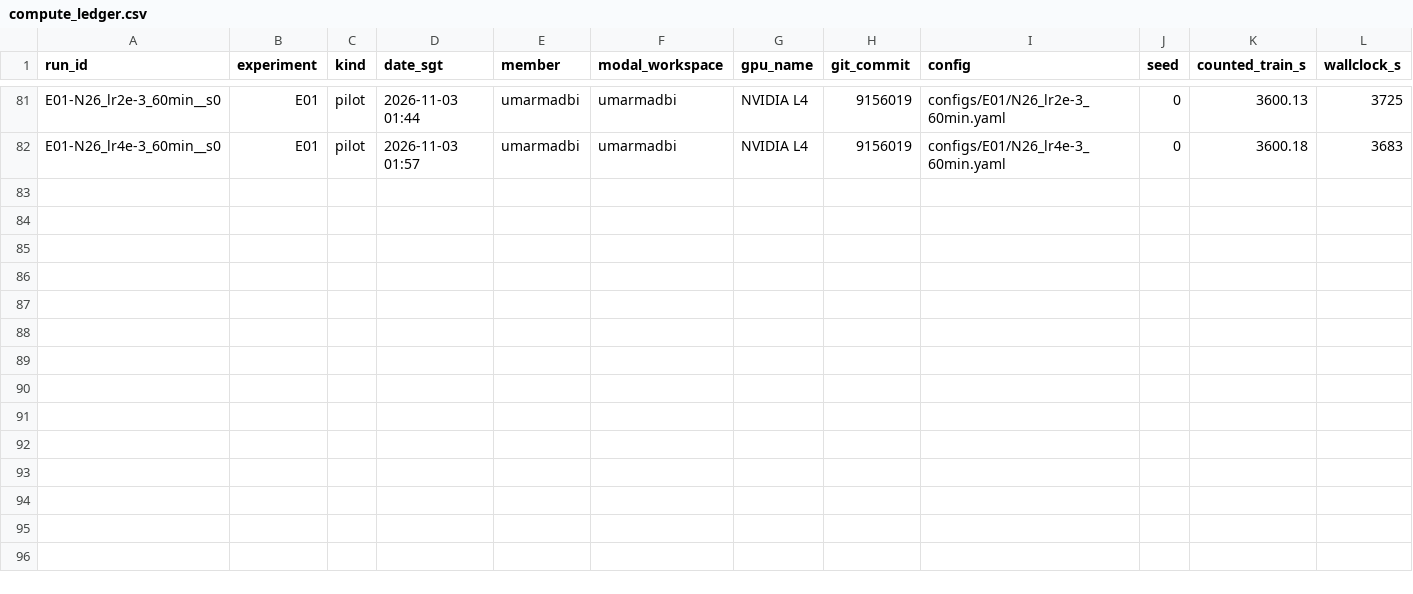
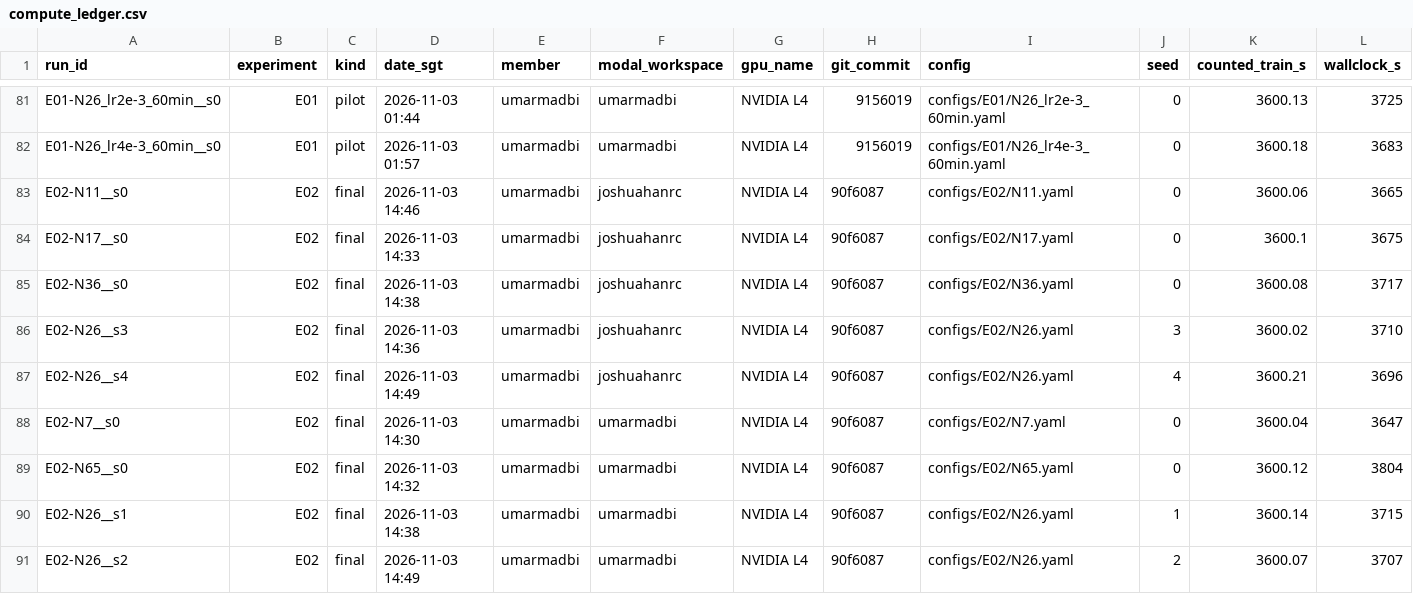
Before and after one commit to umarmadbi/dsa4212-group24-trainllm, a CSV file: results/compute_ledger.csv, drawn as a sheet; only a part is shown, gaps mark what is left out; rows hold the shown columns only; the diff names each change by its address in the sheet, - before the commit and + after, or states it on an @@ line.

Commit message:
D19: E02 batch 1 results; fix parabola fit; N49 follow-up declared

```diff
--- a/results/compute_ledger.csv
+++ b/results/compute_ledger.csv
+row 83: E02-N11__s0 | E02 | final | 2026-11-03 14:46 | umarmadbi | joshuahanrc | NVIDIA L4 | 90f6087 | configs/E02/N11.yaml | 0 | 3600.06 | 3665
+row 84: E02-N17__s0 | E02 | final | 2026-11-03 14:33 | umarmadbi | joshuahanrc | NVIDIA L4 | 90f6087 | configs/E02/N17.yaml | 0 | 3600.1 | 3675
+row 85: E02-N36__s0 | E02 | final | 2026-11-03 14:38 | umarmadbi | joshuahanrc | NVIDIA L4 | 90f6087 | configs/E02/N36.yaml | 0 | 3600.08 | 3717
+row 86: E02-N26__s3 | E02 | final | 2026-11-03 14:36 | umarmadbi | joshuahanrc | NVIDIA L4 | 90f6087 | configs/E02/N26.yaml | 3 | 3600.02 | 3710
+row 87: E02-N26__s4 | E02 | final | 2026-11-03 14:49 | umarmadbi | joshuahanrc | NVIDIA L4 | 90f6087 | configs/E02/N26.yaml | 4 | 3600.21 | 3696
+row 88: E02-N7__s0 | E02 | final | 2026-11-03 14:30 | umarmadbi | umarmadbi | NVIDIA L4 | 90f6087 | configs/E02/N7.yaml | 0 | 3600.04 | 3647
+row 89: E02-N65__s0 | E02 | final | 2026-11-03 14:32 | umarmadbi | umarmadbi | NVIDIA L4 | 90f6087 | configs/E02/N65.yaml | 0 | 3600.12 | 3804
+row 90: E02-N26__s1 | E02 | final | 2026-11-03 14:38 | umarmadbi | umarmadbi | NVIDIA L4 | 90f6087 | configs/E02/N26.yaml | 1 | 3600.14 | 3715
+row 91: E02-N26__s2 | E02 | final | 2026-11-03 14:49 | umarmadbi | umarmadbi | NVIDIA L4 | 90f6087 | configs/E02/N26.yaml | 2 | 3600.07 | 3707
```
Also changed, not shown: 11 other files.
